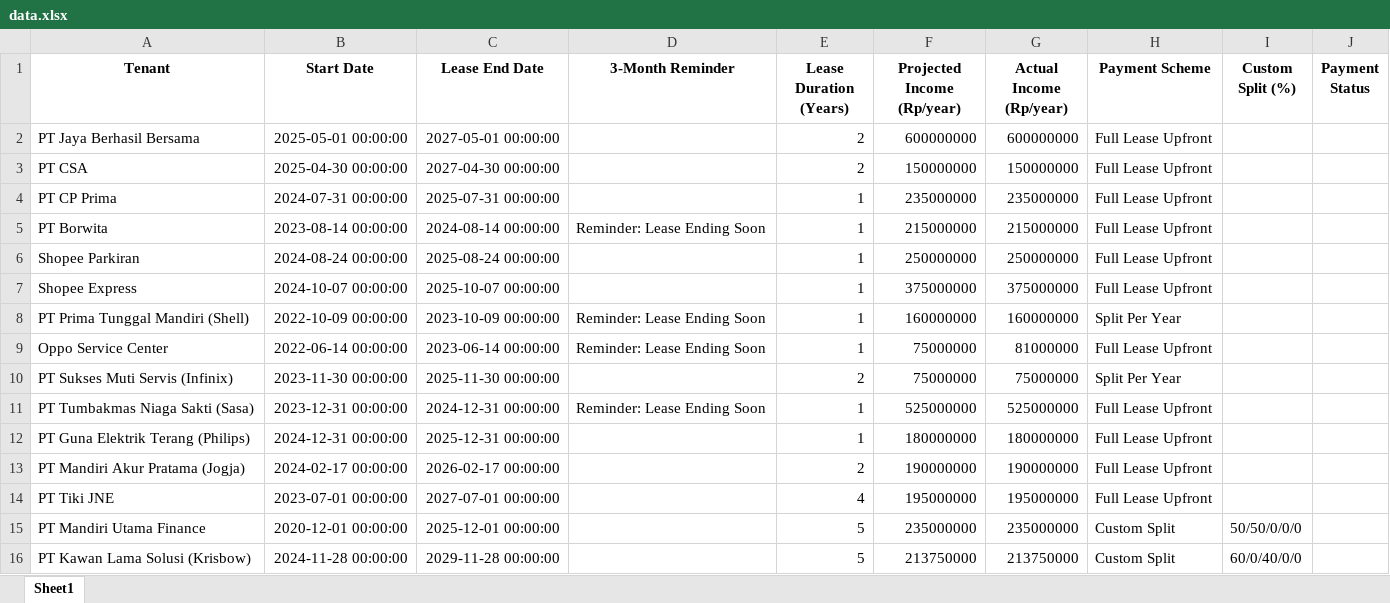
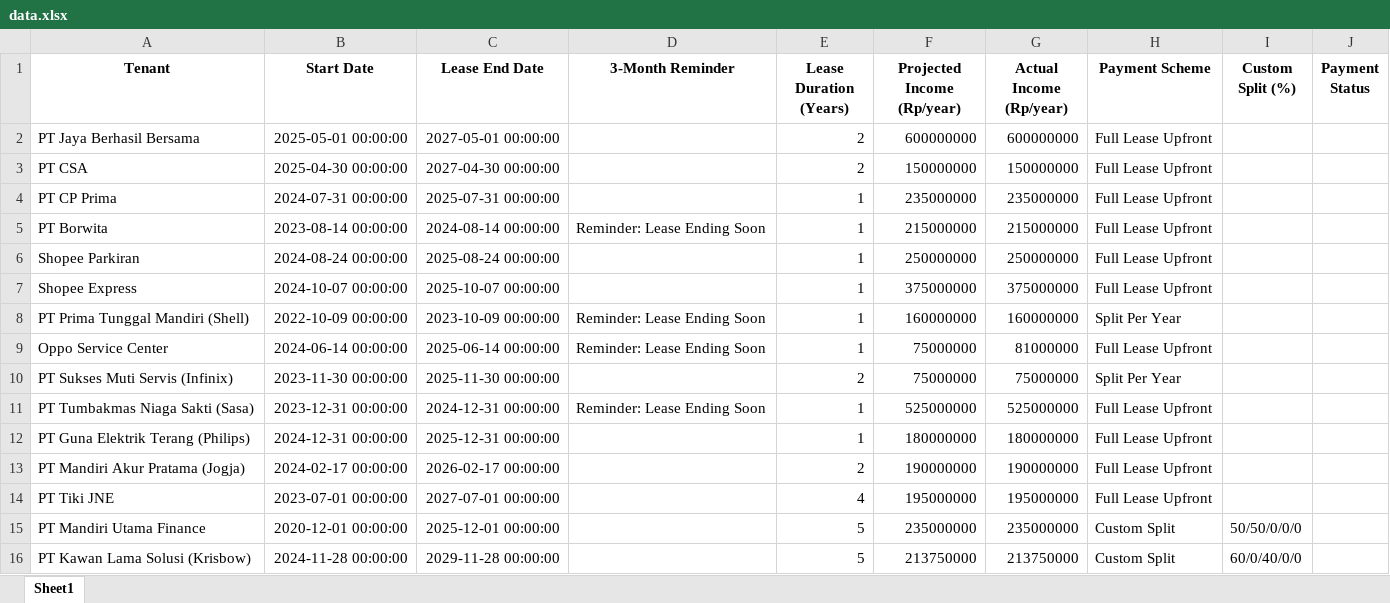
Before and after one commit to bryantimothy7/rental-dashboard, an Excel workbook: data.xlsx, sheet Sheet1, drawn as a sheet; values as stored, in another font and other column widths than the file's, no borders; the diff names each change by its address in the sheet, - before the commit and + after, or states it on an @@ line.

Commit message:
Update data from Streamlit app

```diff
--- a/data.xlsx (sheet Sheet1)
+++ b/data.xlsx (sheet Sheet1)
-B9 (Start Date): 2022-06-14 00:00:00
+B9 (Start Date): 2024-06-14 00:00:00
-C9 (Lease End Date): 2023-06-14 00:00:00
+C9 (Lease End Date): 2025-06-14 00:00:00
```
